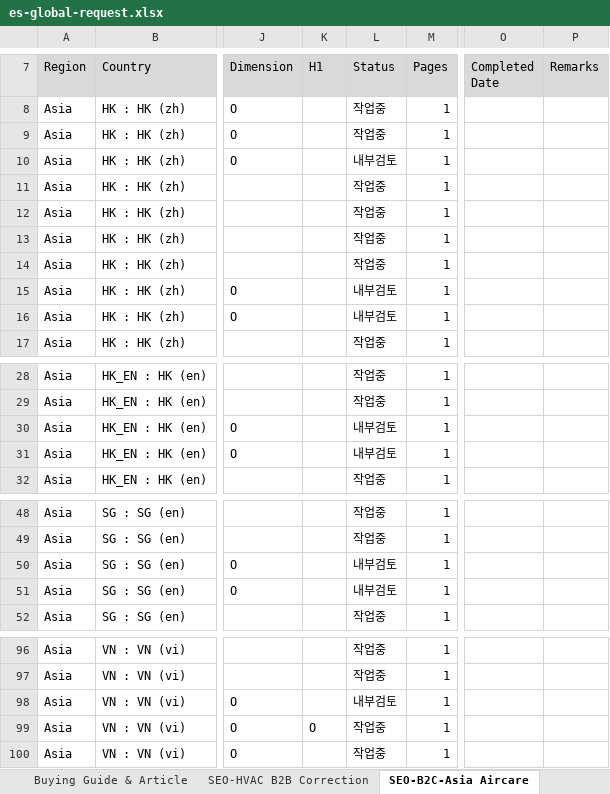
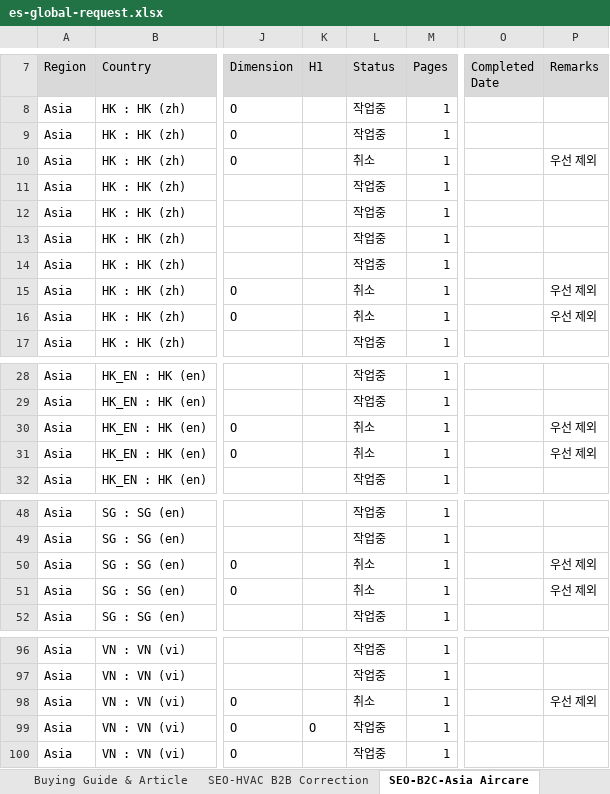
Before and after one commit to towdew/hs-dashboard, an Excel workbook: es/es-global-request.xlsx, sheet SEO-B2C-Asia Aircare, drawn as a sheet; only a part is shown, gaps mark what is left out; values as stored, in another font and other column widths than the file's, no borders; the diff names each change by its address in the sheet, - before the commit and + after, or states it on an @@ line.

```diff
--- a/es/es-global-request.xlsx (sheet SEO-B2C-Asia Aircare)
+++ b/es/es-global-request.xlsx (sheet SEO-B2C-Asia Aircare)
-L10 (Status): 내부검토
+L10 (Status): 취소
-P10 (Remarks): (empty)
+P10 (Remarks): 우선 제외
-L15:L16 (Status): 내부검토
+L15:L16 (Status): 취소
-P15:P16 (Remarks): (empty)
+P15:P16 (Remarks): 우선 제외
-L30:L31 (Status): 내부검토
+L30:L31 (Status): 취소
-P30:P31 (Remarks): (empty)
+P30:P31 (Remarks): 우선 제외
-L50:L51 (Status): 내부검토
+L50:L51 (Status): 취소
-P50:P51 (Remarks): (empty)
+P50:P51 (Remarks): 우선 제외
-L98 (Status): 내부검토
+L98 (Status): 취소
-P98 (Remarks): (empty)
+P98 (Remarks): 우선 제외
```
Also changed, not shown: sheet SEO-HVAC B2B Correction, sheet Buying Guide & Article.
